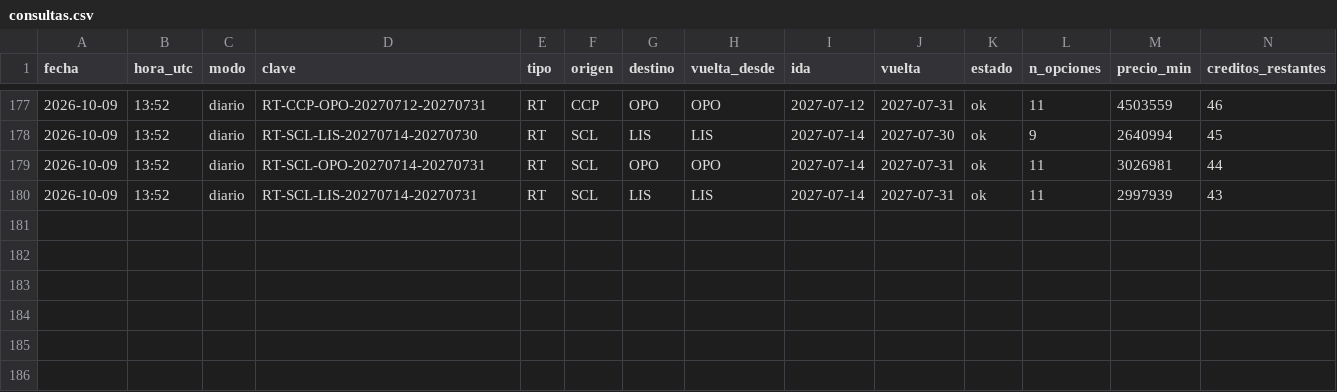
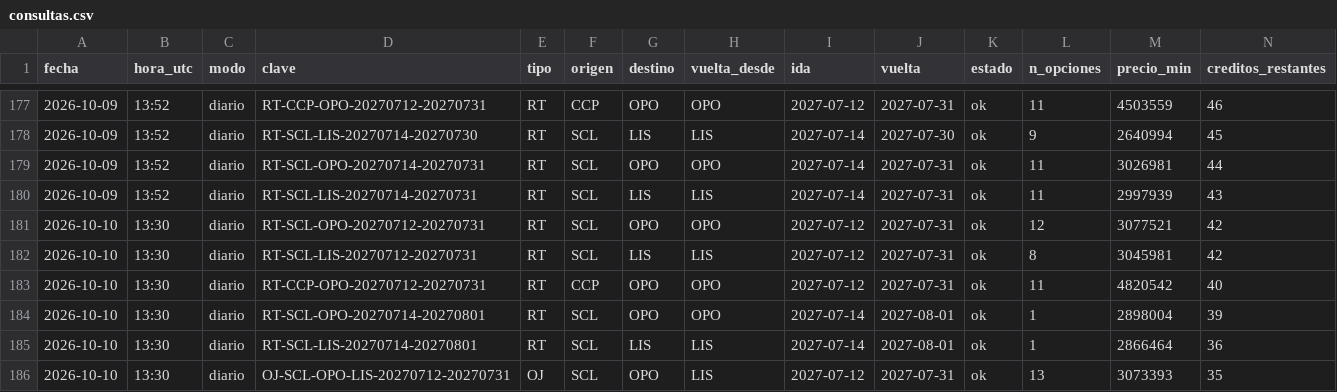
Before and after one commit to romedinag-tech/lisboa, a CSV file: data/consultas.csv, drawn as a sheet; only a part is shown, gaps mark what is left out; rows hold the shown columns only; the diff names each change by its address in the sheet, - before the commit and + after, or states it on an @@ line.

```diff
--- a/data/consultas.csv
+++ b/data/consultas.csv
+row 181: 2026-10-10 | 13:30 | diario | RT-SCL-OPO-20270712-20270731 | RT | SCL | OPO | OPO | 2027-07-12 | 2027-07-31 | ok | 12 | 3077521 | 42
+row 182: 2026-10-10 | 13:30 | diario | RT-SCL-LIS-20270712-20270731 | RT | SCL | LIS | LIS | 2027-07-12 | 2027-07-31 | ok | 8 | 3045981 | 42
+row 183: 2026-10-10 | 13:30 | diario | RT-CCP-OPO-20270712-20270731 | RT | CCP | OPO | OPO | 2027-07-12 | 2027-07-31 | ok | 11 | 4820542 | 40
+row 184: 2026-10-10 | 13:30 | diario | RT-SCL-OPO-20270714-20270801 | RT | SCL | OPO | OPO | 2027-07-14 | 2027-08-01 | ok | 1 | 2898004 | 39
+row 185: 2026-10-10 | 13:30 | diario | RT-SCL-LIS-20270714-20270801 | RT | SCL | LIS | LIS | 2027-07-14 | 2027-08-01 | ok | 1 | 2866464 | 36
+row 186: 2026-10-10 | 13:30 | diario | OJ-SCL-OPO-LIS-20270712-20270731 | OJ | SCL | OPO | LIS | 2027-07-12 | 2027-07-31 | ok | 13 | 3073393 | 35
```
Also changed, not shown: data/insights.csv, 10 other files.
